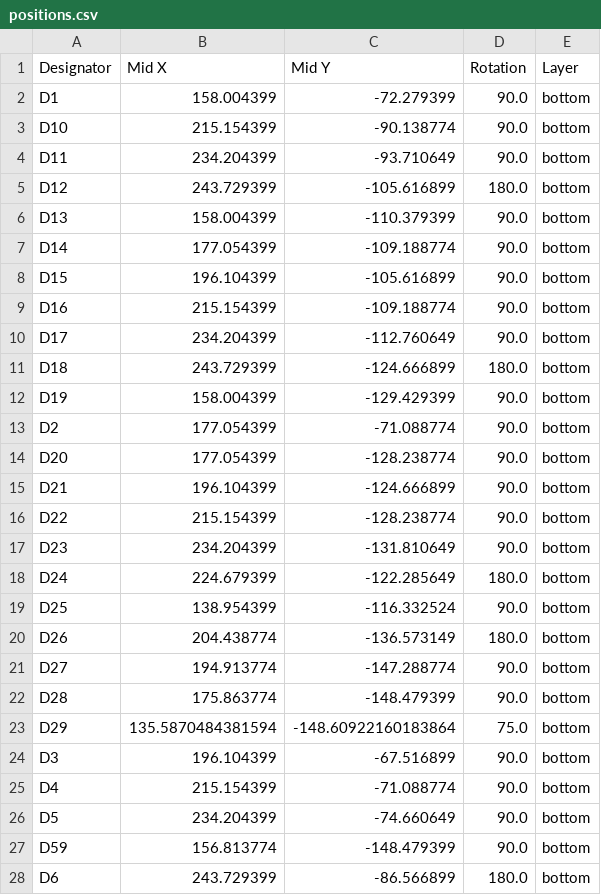
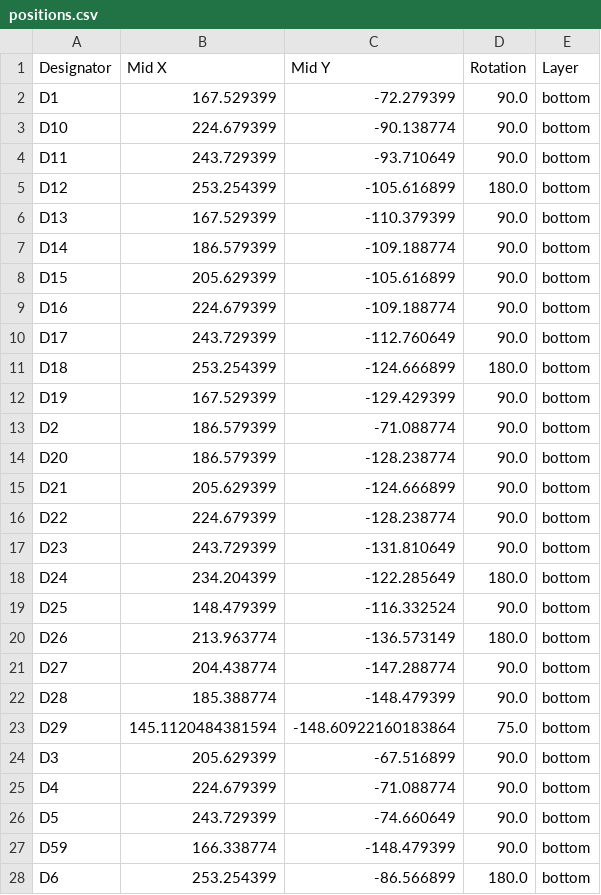
Before and after one commit to eyalbirger/THE-60, a CSV file: THE 60/v2 pcb/THE 60 V2/right half/production/positions.csv, drawn as a sheet; only a part is shown; the diff covers the shown part only.

```diff
--- a/THE 60/v2 pcb/THE 60 V2/right half/production/positions.csv
+++ b/THE 60/v2 pcb/THE 60 V2/right half/production/positions.csv
@@ -1,28 +1,28 @@
 Designator,Mid X,Mid Y,Rotation,Layer
-D1,158.004399,-72.279399,90.0,bottom
-D10,215.154399,-90.138774,90.0,bottom
-D11,234.204399,-93.710649,90.0,bottom
-D12,243.729399,-105.616899,180.0,bottom
-D13,158.004399,-110.379399,90.0,bottom
-D14,177.054399,-109.188774,90.0,bottom
-D15,196.104399,-105.616899,90.0,bottom
-D16,215.154399,-109.188774,90.0,bottom
-D17,234.204399,-112.760649,90.0,bottom
-D18,243.729399,-124.666899,180.0,bottom
-D19,158.004399,-129.429399,90.0,bottom
-D2,177.054399,-71.088774,90.0,bottom
-D20,177.054399,-128.238774,90.0,bottom
-D21,196.104399,-124.666899,90.0,bottom
-D22,215.154399,-128.238774,90.0,bottom
-D23,234.204399,-131.810649,90.0,bottom
-D24,224.679399,-122.285649,180.0,bottom
-D25,138.954399,-116.332524,90.0,bottom
-D26,204.438774,-136.573149,180.0,bottom
-D27,194.913774,-147.288774,90.0,bottom
-D28,175.863774,-148.479399,90.0,bottom
-D29,135.5870484381594,-148.60922160183864,75.0,bottom
-D3,196.104399,-67.516899,90.0,bottom
-D4,215.154399,-71.088774,90.0,bottom
-D5,234.204399,-74.660649,90.0,bottom
-D59,156.813774,-148.479399,90.0,bottom
-D6,243.729399,-86.566899,180.0,bottom
+D1,167.529399,-72.279399,90.0,bottom
+D10,224.679399,-90.138774,90.0,bottom
+D11,243.729399,-93.710649,90.0,bottom
+D12,253.254399,-105.616899,180.0,bottom
+D13,167.529399,-110.379399,90.0,bottom
+D14,186.579399,-109.188774,90.0,bottom
+D15,205.629399,-105.616899,90.0,bottom
+D16,224.679399,-109.188774,90.0,bottom
+D17,243.729399,-112.760649,90.0,bottom
+D18,253.254399,-124.666899,180.0,bottom
+D19,167.529399,-129.429399,90.0,bottom
+D2,186.579399,-71.088774,90.0,bottom
+D20,186.579399,-128.238774,90.0,bottom
+D21,205.629399,-124.666899,90.0,bottom
+D22,224.679399,-128.238774,90.0,bottom
+D23,243.729399,-131.810649,90.0,bottom
+D24,234.204399,-122.285649,180.0,bottom
+D25,148.479399,-116.332524,90.0,bottom
+D26,213.963774,-136.573149,180.0,bottom
+D27,204.438774,-147.288774,90.0,bottom
+D28,185.388774,-148.479399,90.0,bottom
+D29,145.1120484381594,-148.60922160183864,75.0,bottom
+D3,205.629399,-67.516899,90.0,bottom
+D4,224.679399,-71.088774,90.0,bottom
+D5,243.729399,-74.660649,90.0,bottom
+D59,166.338774,-148.479399,90.0,bottom
+D6,253.254399,-86.566899,180.0,bottom
```
Also changed, not shown: 40 edited cells elsewhere in this file, THE 60/v2 pcb/THE 60 V2/left half/production/positions.csv, 22 other files.
